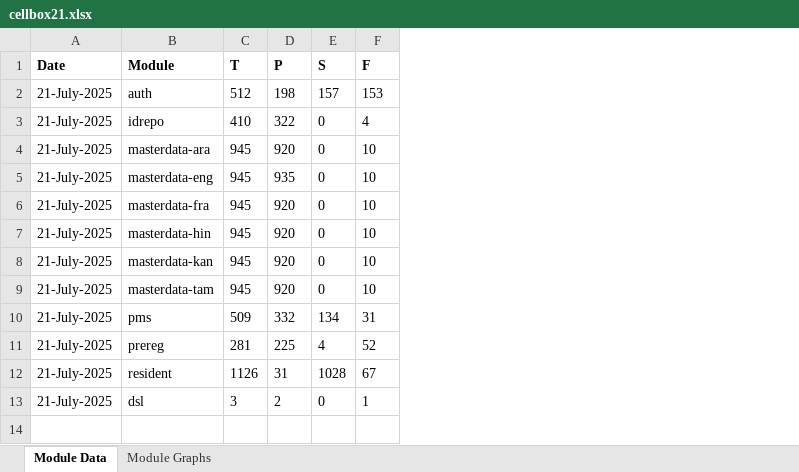
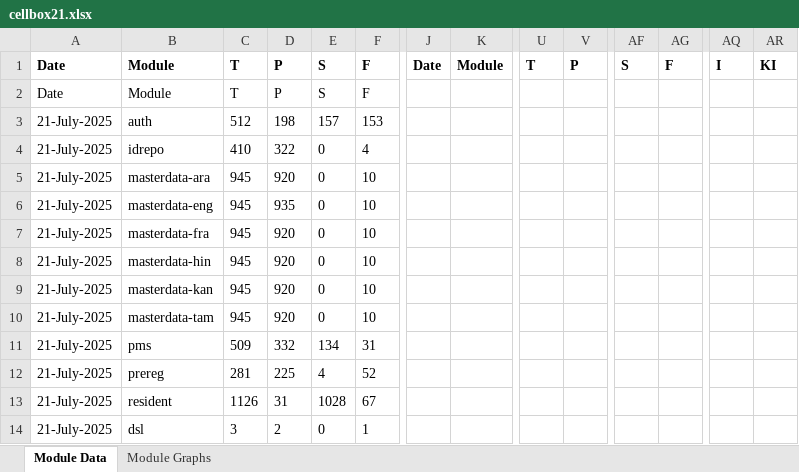
Before and after one commit to shubham17998/minio-report-tracker, an Excel workbook: minio-report-tracker/xlxs/cellbox21.xlsx, sheet Module Data, drawn as a sheet; only a part is shown, gaps mark what is left out; values as stored, in another font and other column widths than the file's, no borders; addresses are those after the commit; rows hold the shown columns only; the diff covers the shown part only; the diff names each change by its address in the sheet, - before the commit and + after, or states it on an @@ line.

```diff
--- a/minio-report-tracker/xlxs/cellbox21.xlsx (sheet Module Data)
+++ b/minio-report-tracker/xlxs/cellbox21.xlsx (sheet Module Data)
+column J, empty
+column K, empty
+column U, empty
+column V, empty
+column AF, empty
+column AG, empty
+column AQ, empty
+column AR, empty
+row 1: Date | Module | T | P | S | F | Date | Module | T | P | S | F | I | KI
-A2:F2 bold: on
+A2:F2 bold: off
```
Also changed, not shown: 3 added columns, 2 removed columns and cell formats elsewhere in this sheet.
